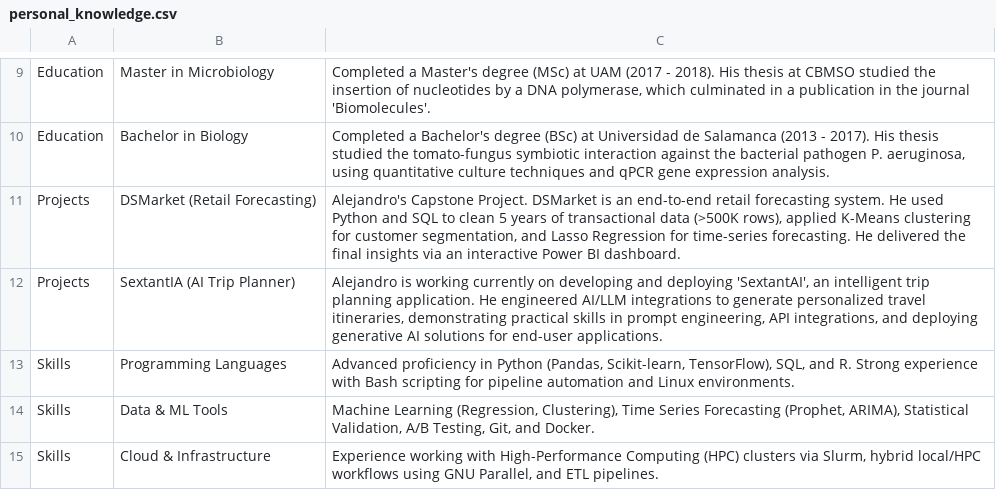
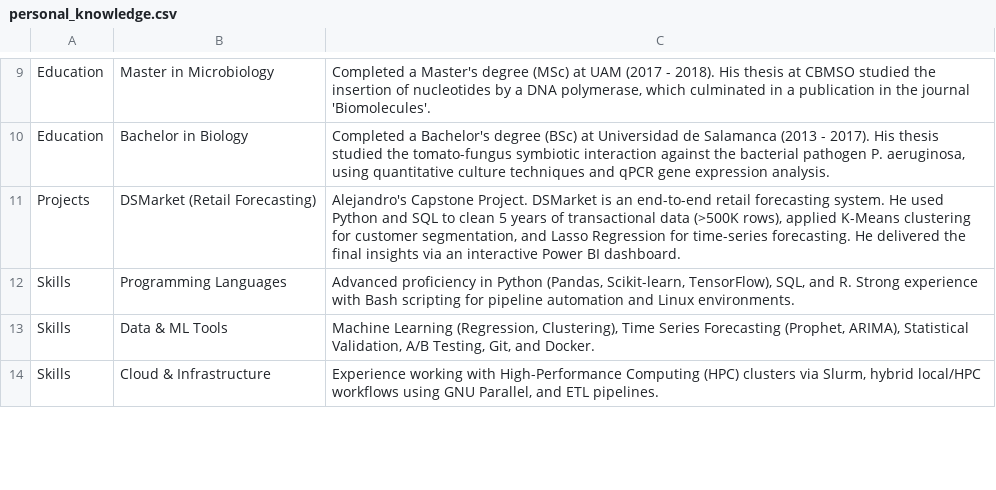
Before and after one commit to asansal/Personal_Website, a CSV file: data/personal_knowledge.csv, drawn as a sheet; only a part is shown, gaps mark what is left out; removed rows and columns are numbered as before the commit, all else as after; the diff covers the shown part only; the diff names each change by its address in the sheet, - before the commit and + after, or states it on an @@ line.

```diff
--- a/data/personal_knowledge.csv
+++ b/data/personal_knowledge.csv
-row 12: Projects | SextantIA (AI Trip Planner) | Alejandro is working currently on developing and deploying 'SextantAI', an intelligent trip planning application. He engineered AI/LLM integrations to generate personalized travel itineraries, demonstrating practical skills in prompt engineering, API integrations, and deploying generative AI solutions for end-user applications.
```
Also changed, not shown: 2 added rows, 1 removed row and 5 edited cells elsewhere in this file, 6 other files.
